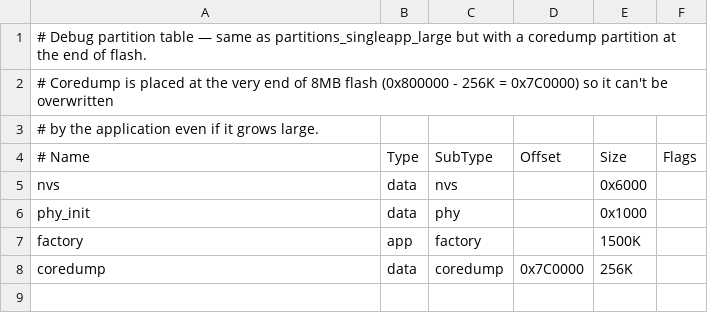
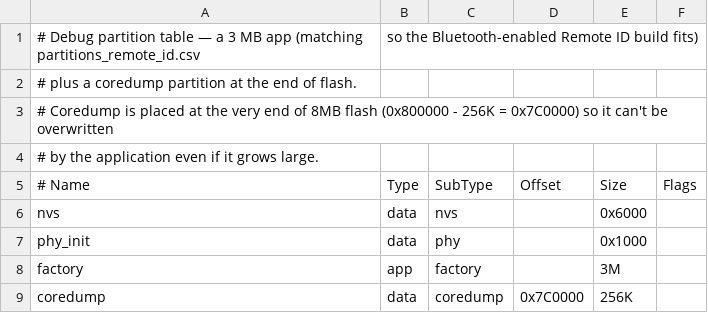
Before and after one commit to CoolNamesAllTaken/adsbee, a CSV file: firmware/adsbee_1090/esp/partitions_debug.csv, drawn as a sheet.

Commit message:
Add Remote ID reception (#202)
* RID WIP

* Add settings migration

* BLE remote ID working!

* Try reclaiming some RAM

* BLE remote ID working

* Fix OTA updates

* Add remote ID tx

* Address PR feedback

```diff
--- a/firmware/adsbee_1090/esp/partitions_debug.csv
+++ b/firmware/adsbee_1090/esp/partitions_debug.csv
@@ -1,2 +1,3 @@
-# Debug partition table — same as partitions_singleapp_large but with a coredump partition at the end of flash.
+# Debug partition table — a 3 MB app (matching partitions_remote_id.csv, so the Bluetooth-enabled Remote ID build fits)
+# plus a coredump partition at the end of flash.
 # Coredump is placed at the very end of 8MB flash (0x800000 - 256K = 0x7C0000) so it can't be overwritten
@@ -6,3 +7,3 @@ nvs,      data, nvs,      ,          0x6000,
 phy_init, data, phy,      ,          0x1000,
-factory,  app,  factory,  ,          1500K,
+factory,  app,  factory,  ,          3M,
 coredump, data, coredump, 0x7C0000,  256K,
```
Also changed, not shown: 55 other files.
